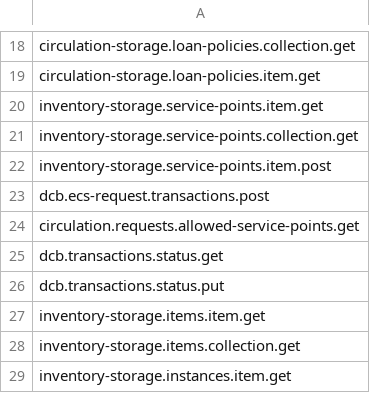
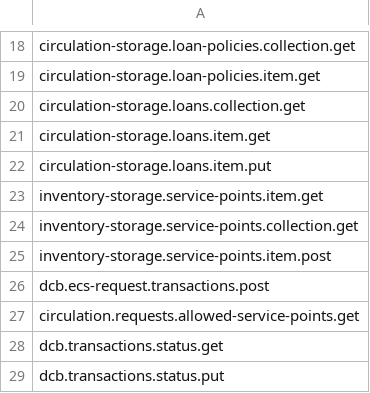
Before and after one commit to folio-org/mod-tlr, a CSV file: src/main/resources/permissions/mod-tlr.csv, drawn as a sheet; only a part is shown, gaps mark what is left out; the shorter side is filled out with more unchanged rows; the diff names each change by its address in the sheet, - before the commit and + after, or states it on an @@ line.

Commit message:
MODTLR-199 Synchronize loans after renewal (#133)
* MODTLR-199 add logic to synchronize updates for loans

* MODTLR-199 add default renewalCount value

* MODTLR-199 fix loan storage url

* MODTLR-199 add test

* MODTLR-199 add test

* MODTLR-199 fix code smells

* MODTLR-199 add test coverage

* MODTLR-199 refactoring

* MODTLR-199 refactoring

```diff
--- a/src/main/resources/permissions/mod-tlr.csv
+++ b/src/main/resources/permissions/mod-tlr.csv
+row 20: circulation-storage.loans.collection.get
+row 21: circulation-storage.loans.item.get
+row 22: circulation-storage.loans.item.put
```
Also changed, not shown: 6 other files.
